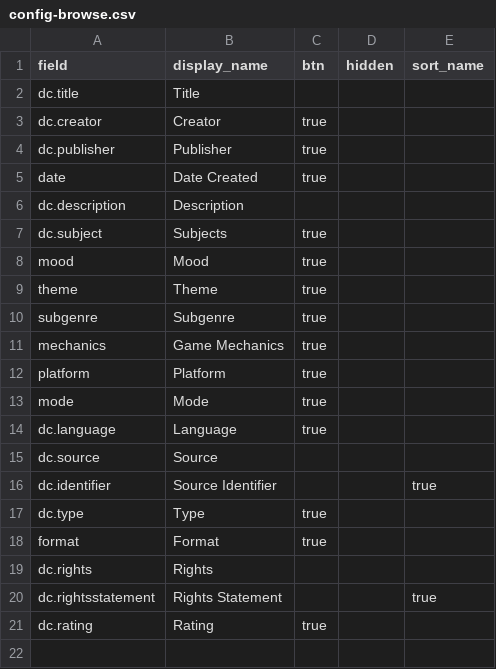
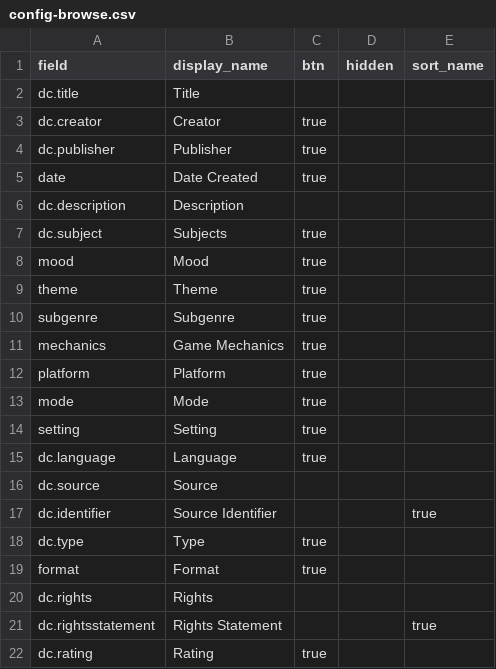
Before and after one commit to substitute12321-create/Bingus, a CSV file: _data/config-browse.csv, drawn as a sheet.

Commit message:
Update config-browse.csv

```diff
--- a/_data/config-browse.csv
+++ b/_data/config-browse.csv
@@ -13,2 +13,3 @@ platform,Platform,true,,
 mode,Mode,true,,
+setting,Setting,true,,
 dc.language,Language,true,,
```
